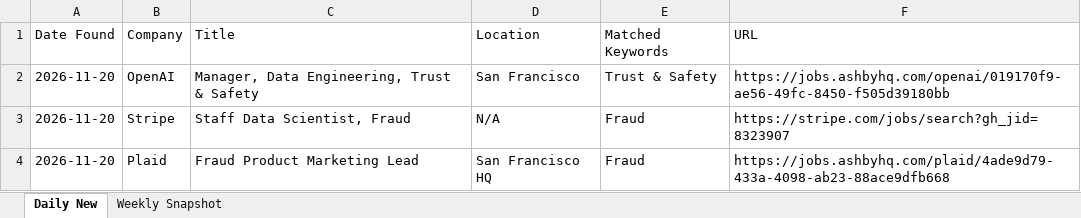
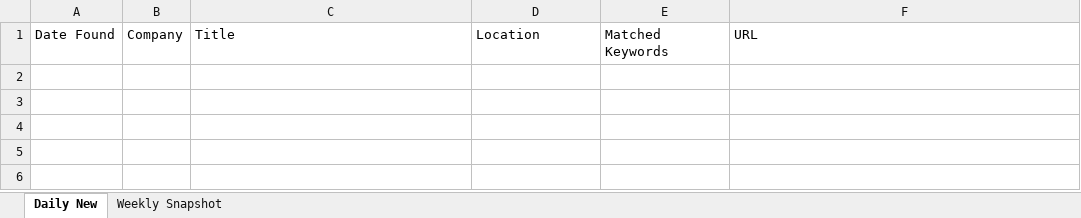
Before and after one commit to Aaradhyaa717/JobAgent, an Excel workbook: data/jobs.xlsx, sheet Daily New, drawn as a sheet; values as stored, in another font and other column widths than the file's, no borders; the diff names each change by its address in the sheet, - before the commit and + after, or states it on an @@ line.

```diff
--- a/data/jobs.xlsx (sheet Daily New)
+++ b/data/jobs.xlsx (sheet Daily New)
-row 2: 2026-11-20 | OpenAI | Manager, Data Engineering, Trust & Safety | San Francisco | Trust & Safety | https://jobs.ashbyhq.com/openai/019170f9-ae56-49fc-8450-f505d39180bb
-row 3: 2026-11-20 | Stripe | Staff Data Scientist, Fraud | N/A | Fraud | https://stripe.com/jobs/search?gh_jid=8323907
-row 4: 2026-11-20 | Plaid | Fraud Product Marketing Lead | San Francisco HQ | Fraud | https://jobs.ashbyhq.com/plaid/4ade9d79-433a-4098-ab23-88ace9dfb668
```
